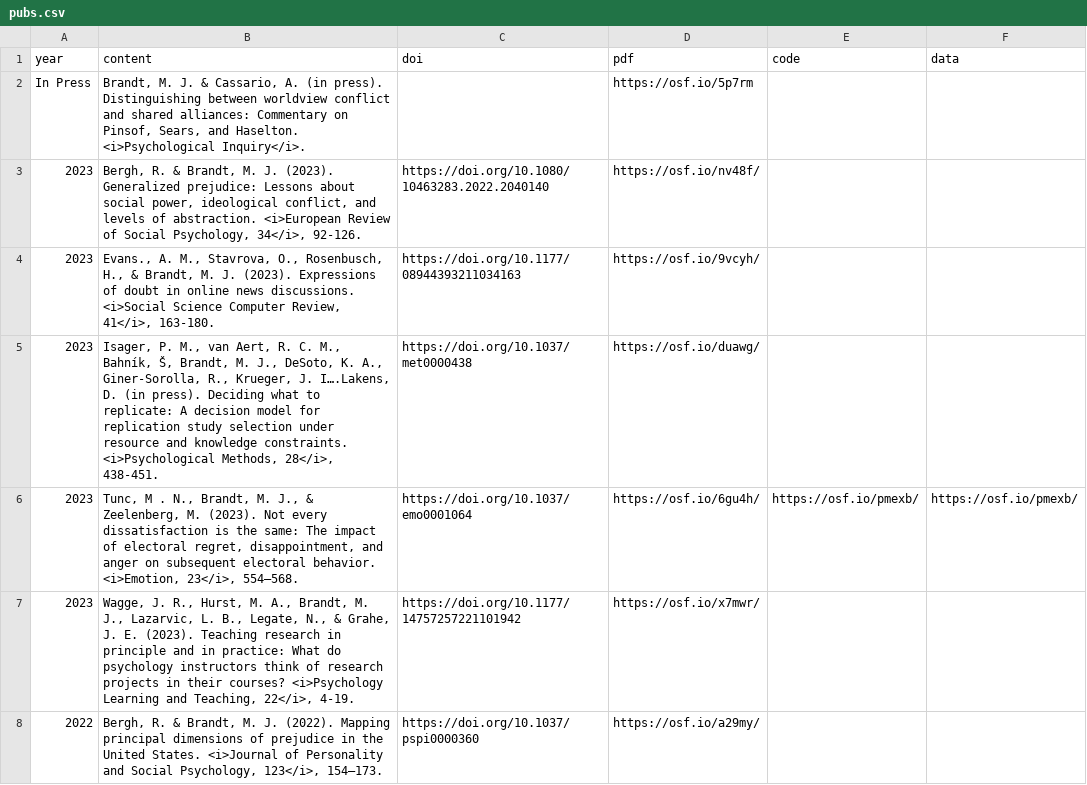
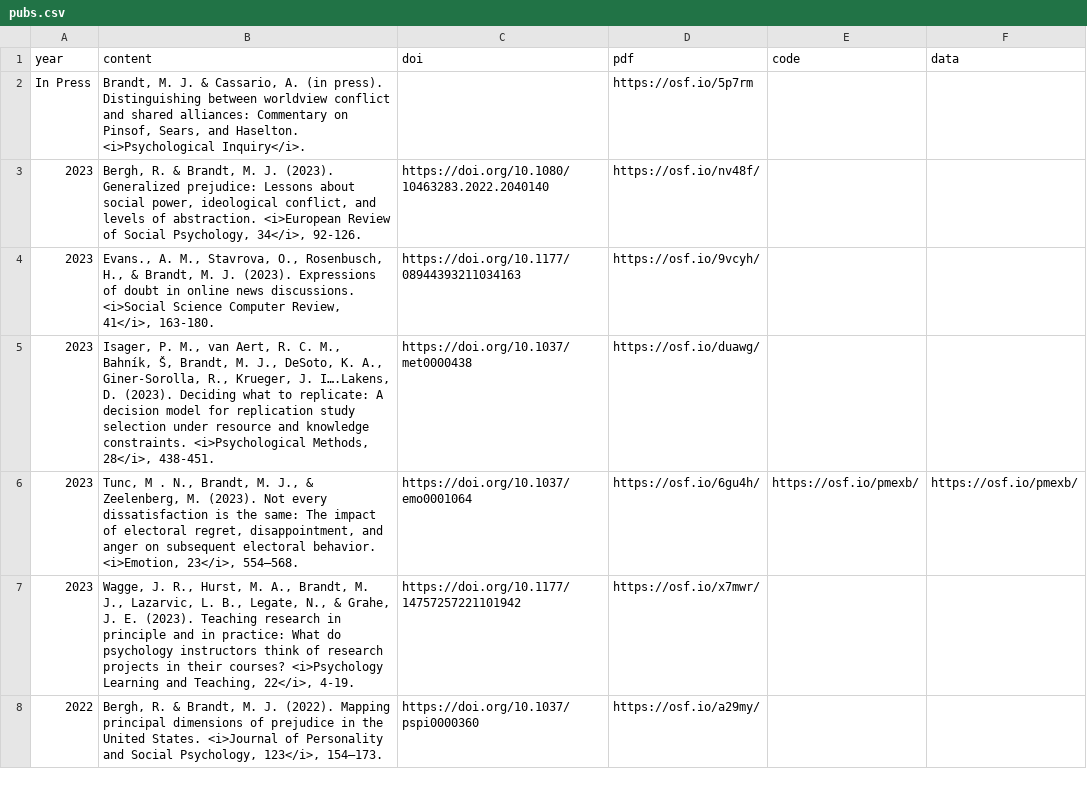
Before and after one commit to mjbsp/tbslab, a CSV file: static/data/pubs.csv, drawn as a sheet; only a part is shown.

```diff
--- a/static/data/pubs.csv
+++ b/static/data/pubs.csv
@@ -4,3 +4,3 @@ In Press,"Brandt, M. J. & Cassario, A. (in press). Distinguishing between worldv
 2023,"Evans., A. M., Stavrova, O., Rosenbusch, H., & Brandt, M. J. (2023). Expressions of doubt in online news discussions. <i>Social Science Computer Review, 41</i>, 163-180.",https://doi.org/10.1177/08944393211034163,https://osf.io/9vcyh/,,
-2023,"Isager, P. M., van Aert, R. C. M., Bahník, Š, Brandt, M. J., DeSoto, K. A., Giner-Sorolla, R., Krueger, J. I….Lakens, D. (in press). Deciding what to replicate: A decision model for replication study selection under resource and knowledge constraints. <i>Psychological Methods, 28</i>, 438-451.",https://doi.org/10.1037/met0000438,https://osf.io/duawg/,,
+2023,"Isager, P. M., van Aert, R. C. M., Bahník, Š, Brandt, M. J., DeSoto, K. A., Giner-Sorolla, R., Krueger, J. I….Lakens, D. (2023). Deciding what to replicate: A decision model for replication study selection under resource and knowledge constraints. <i>Psychological Methods, 28</i>, 438-451.",https://doi.org/10.1037/met0000438,https://osf.io/duawg/,,
 2023,"Tunc, M . N., Brandt, M. J., & Zeelenberg, M. (2023). Not every dissatisfaction is the same: The impact of electoral regret, disappointment, and anger on subsequent electoral behavior. <i>Emotion, 23</i>, 554–568.",https://doi.org/10.1037/emo0001064,https://osf.io/6gu4h/,https://osf.io/pmexb/,https://osf.io/pmexb/
```
Also changed, not shown: 2 other files.
